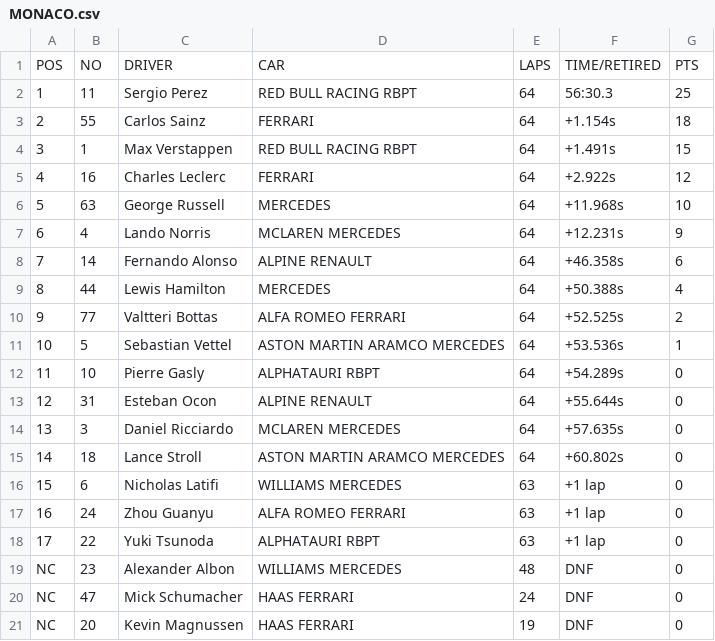
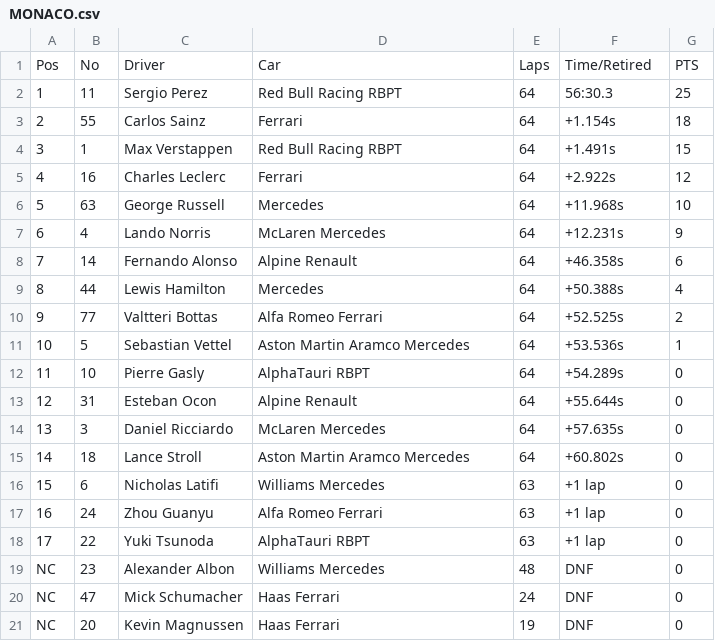
Before and after one commit to JB-26/f1-2022-analysis, a CSV file: data/MONACO.csv, drawn as a sheet.

```diff
--- a/data/MONACO.csv
+++ b/data/MONACO.csv
@@ -1,21 +1,21 @@
-POS,NO,DRIVER,CAR,LAPS,TIME/RETIRED,PTS
-1,11,Sergio Perez,RED BULL RACING RBPT,64,56:30.3,25
-2,55,Carlos Sainz,FERRARI,64,+1.154s,18
-3,1,Max Verstappen,RED BULL RACING RBPT,64,+1.491s,15
-4,16,Charles Leclerc,FERRARI,64,+2.922s,12
-5,63,George Russell,MERCEDES,64,+11.968s,10
-6,4,Lando Norris,MCLAREN MERCEDES,64,+12.231s,9
-7,14,Fernando Alonso,ALPINE RENAULT,64,+46.358s,6
-8,44,Lewis Hamilton,MERCEDES,64,+50.388s,4
-9,77,Valtteri Bottas,ALFA ROMEO FERRARI,64,+52.525s,2
-10,5,Sebastian Vettel,ASTON MARTIN ARAMCO MERCEDES,64,+53.536s,1
-11,10,Pierre Gasly,ALPHATAURI RBPT,64,+54.289s,0
-12,31,Esteban Ocon,ALPINE RENAULT,64,+55.644s,0
-13,3,Daniel Ricciardo,MCLAREN MERCEDES,64,+57.635s,0
-14,18,Lance Stroll,ASTON MARTIN ARAMCO MERCEDES,64,+60.802s,0
-15,6,Nicholas Latifi,WILLIAMS MERCEDES,63,+1 lap,0
-16,24,Zhou Guanyu,ALFA ROMEO FERRARI,63,+1 lap,0
-17,22,Yuki Tsunoda,ALPHATAURI RBPT,63,+1 lap,0
-NC,23,Alexander Albon,WILLIAMS MERCEDES,48,DNF,0
-NC,47,Mick Schumacher,HAAS FERRARI,24,DNF,0
-NC,20,Kevin Magnussen,HAAS FERRARI,19,DNF,0
+Pos,No,Driver,Car,Laps,Time/Retired,PTS
+1,11,Sergio Perez,Red Bull Racing RBPT,64,56:30.3,25
+2,55,Carlos Sainz,Ferrari,64,+1.154s,18
+3,1,Max Verstappen,Red Bull Racing RBPT,64,+1.491s,15
+4,16,Charles Leclerc,Ferrari,64,+2.922s,12
+5,63,George Russell,Mercedes,64,+11.968s,10
+6,4,Lando Norris,McLaren Mercedes,64,+12.231s,9
+7,14,Fernando Alonso,Alpine Renault,64,+46.358s,6
+8,44,Lewis Hamilton,Mercedes,64,+50.388s,4
+9,77,Valtteri Bottas,Alfa Romeo Ferrari,64,+52.525s,2
+10,5,Sebastian Vettel,Aston Martin Aramco Mercedes,64,+53.536s,1
+11,10,Pierre Gasly,AlphaTauri RBPT,64,+54.289s,0
+12,31,Esteban Ocon,Alpine Renault,64,+55.644s,0
+13,3,Daniel Ricciardo,McLaren Mercedes,64,+57.635s,0
+14,18,Lance Stroll,Aston Martin Aramco Mercedes,64,+60.802s,0
+15,6,Nicholas Latifi,Williams Mercedes,63,+1 lap,0
+16,24,Zhou Guanyu,Alfa Romeo Ferrari,63,+1 lap,0
+17,22,Yuki Tsunoda,AlphaTauri RBPT,63,+1 lap,0
+NC,23,Alexander Albon,Williams Mercedes,48,DNF,0
+NC,47,Mick Schumacher,Haas Ferrari,24,DNF,0
+NC,20,Kevin Magnussen,Haas Ferrari,19,DNF,0
```
Also changed, not shown: data/ITALY.csv, data/MIAMI.csv, 18 other files.
